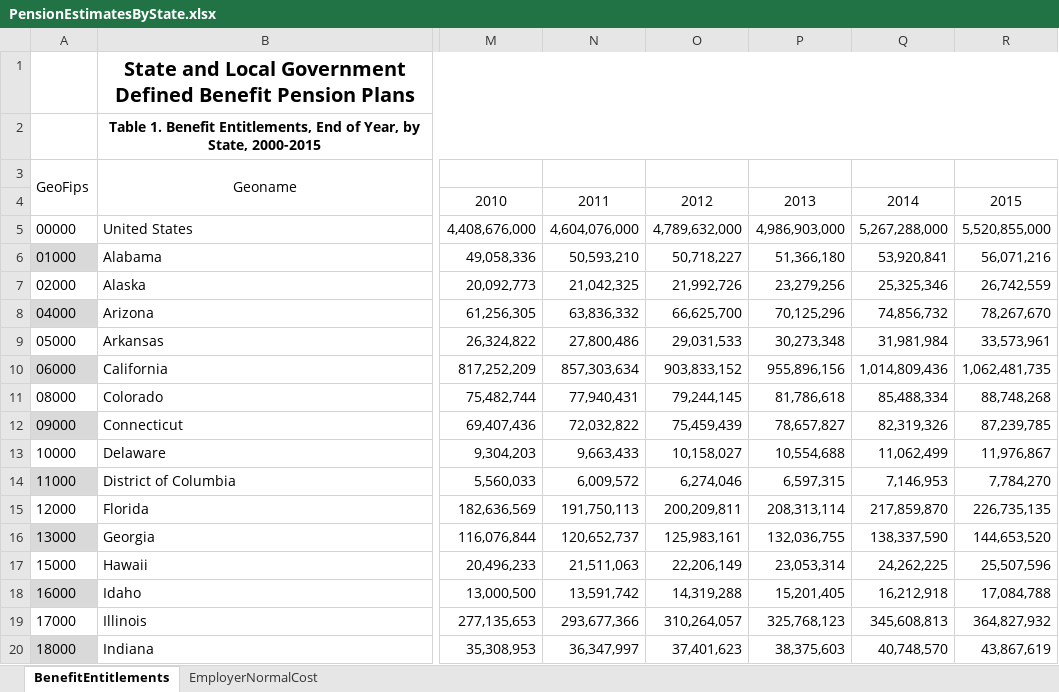
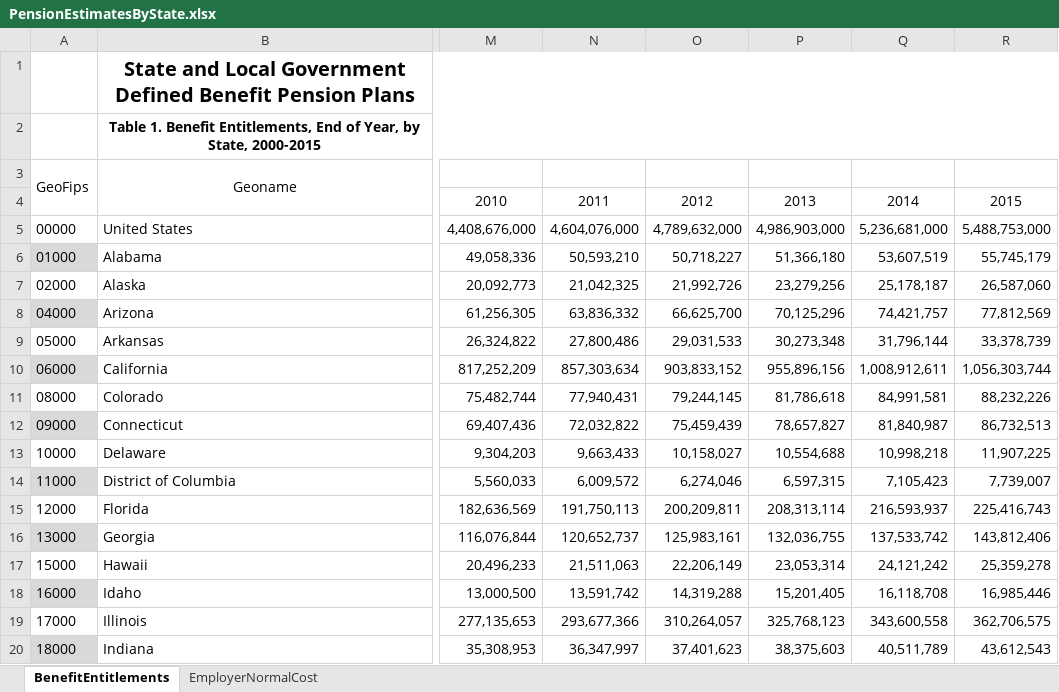
Before and after one commit to donboyd5/pdata, an Excel workbook: data-raw/StatesBEAFRB/PensionEstimatesByState.xlsx, sheet BenefitEntitlements, drawn as a sheet; only a part is shown, gaps mark what is left out; values as stored, in another font and other column widths than the file's, no borders; table styles not drawn; the diff covers the shown part only; the diff names each change by its address in the sheet, - before the commit and + after, or states it on an @@ line.

Commit message:
Updated BEA and FRB pensions data

```diff
--- a/data-raw/StatesBEAFRB/PensionEstimatesByState.xlsx (sheet BenefitEntitlements)
+++ b/data-raw/StatesBEAFRB/PensionEstimatesByState.xlsx (sheet BenefitEntitlements)
-Q5: 5,267,288,000
+Q5: 5,236,681,000
-R5: 5,520,855,000
+R5: 5,488,753,000
-Q6: 53,920,841
+Q6: 53,607,519
-R6: 56,071,216
+R6: 55,745,179
-Q7: 25,325,346
+Q7: 25,178,187
-R7: 26,742,559
+R7: 26,587,060
-Q8: 74,856,732
+Q8: 74,421,757
-R8: 78,267,670
+R8: 77,812,569
-Q9: 31,981,984
+Q9: 31,796,144
-R9: 33,573,961
+R9: 33,378,739
-Q10: 1,014,809,436
+Q10: 1,008,912,611
-R10: 1,062,481,735
+R10: 1,056,303,744
-Q11: 85,488,334
+Q11: 84,991,581
-R11: 88,748,268
+R11: 88,232,226
-Q12: 82,319,326
+Q12: 81,840,987
-R12: 87,239,785
+R12: 86,732,513
-Q13: 11,062,499
+Q13: 10,998,218
-R13: 11,976,867
+R13: 11,907,225
-Q14: 7,146,953
+Q14: 7,105,423
-R14: 7,784,270
+R14: 7,739,007
-Q15: 217,859,870
+Q15: 216,593,937
-R15: 226,735,135
+R15: 225,416,743
-Q16: 138,337,590
+Q16: 137,533,742
-R16: 144,653,520
+R16: 143,812,406
-Q17: 24,262,225
+Q17: 24,121,242
-R17: 25,507,596
+R17: 25,359,278
-Q18: 16,212,918
+Q18: 16,118,708
-R18: 17,084,788
+R18: 16,985,446
-Q19: 345,608,813
+Q19: 343,600,558
-R19: 364,827,932
+R19: 362,706,575
-Q20: 40,748,570
+Q20: 40,511,789
-R20: 43,867,619
+R20: 43,612,543
```
Also changed, not shown: 73 edited cells elsewhere in this sheet, 7 other files.
